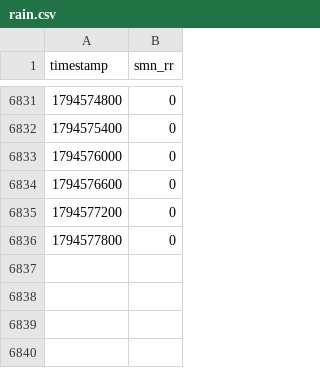
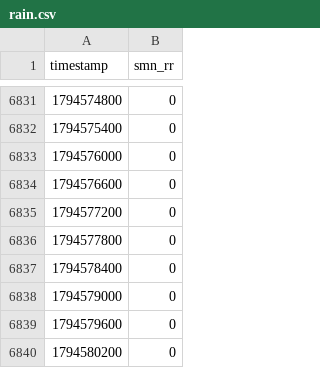
Before and after one commit to christianzihlmann/pumpfoil-guru, a CSV file: data/rain.csv, drawn as a sheet; only a part is shown, gaps mark what is left out.

```diff
--- a/data/rain.csv
+++ b/data/rain.csv
@@ -6836 +6836,5 @@ timestamp,smn_rr
 1794577800,0
+1794578400,0
+1794579000,0
+1794579600,0
+1794580200,0
```
Also changed, not shown: data/hydro.csv, 1 other file.
